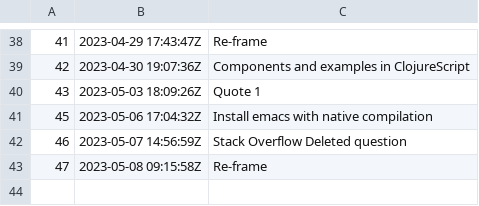
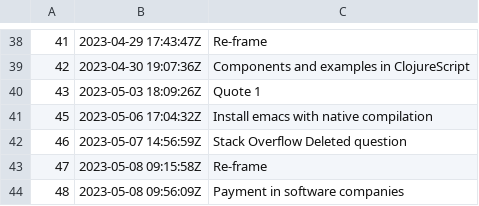
Before and after one commit to BuddhiLW/blw-zet, a TSV file: dex/nodes.tsv, drawn as a sheet; only a part is shown, gaps mark what is left out; the diff names each change by its address in the sheet, - before the commit and + after, or states it on an @@ line.

Commit message:
Payment in software companies

```diff
--- a/dex/nodes.tsv
+++ b/dex/nodes.tsv
+row 44: 48 | 2023-05-08 09:56:09Z | Payment in software companies
```
Also changed, not shown: 3 other files.
